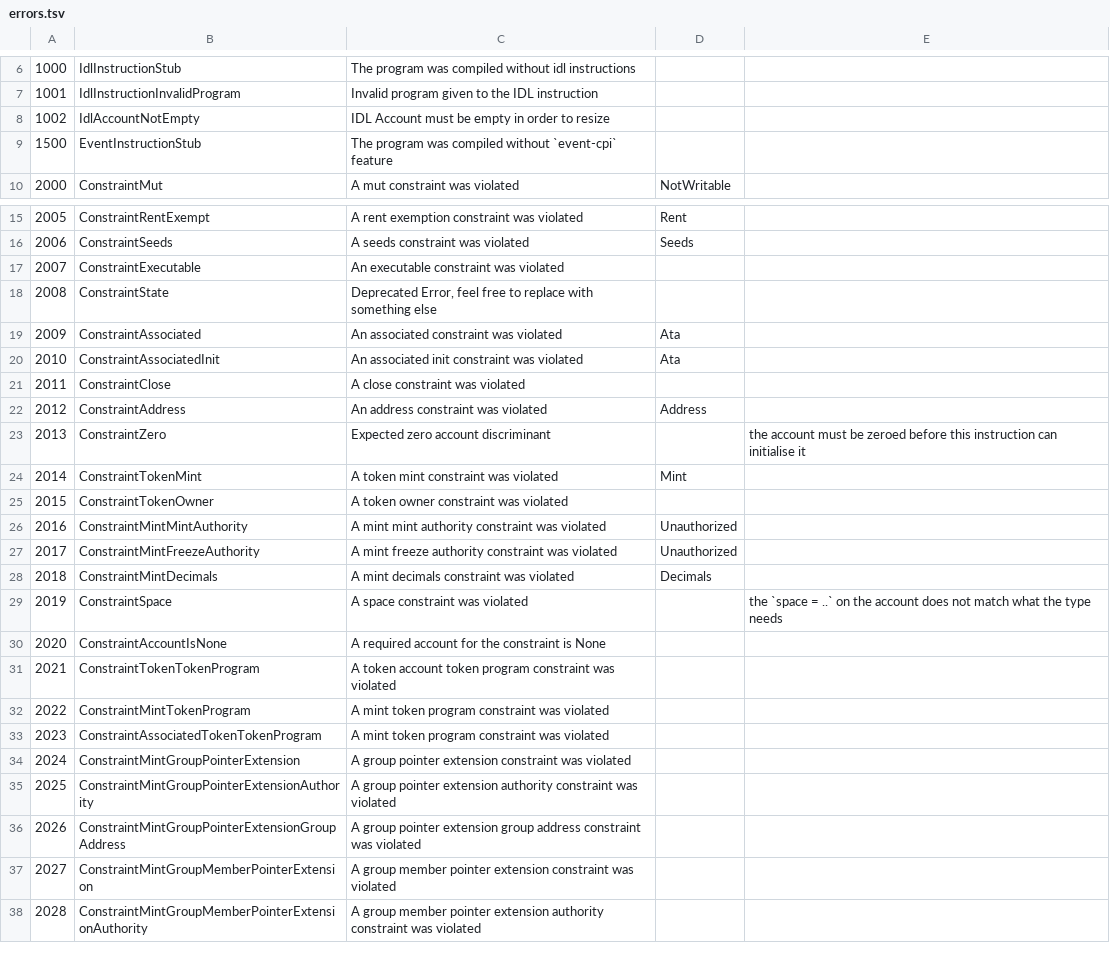
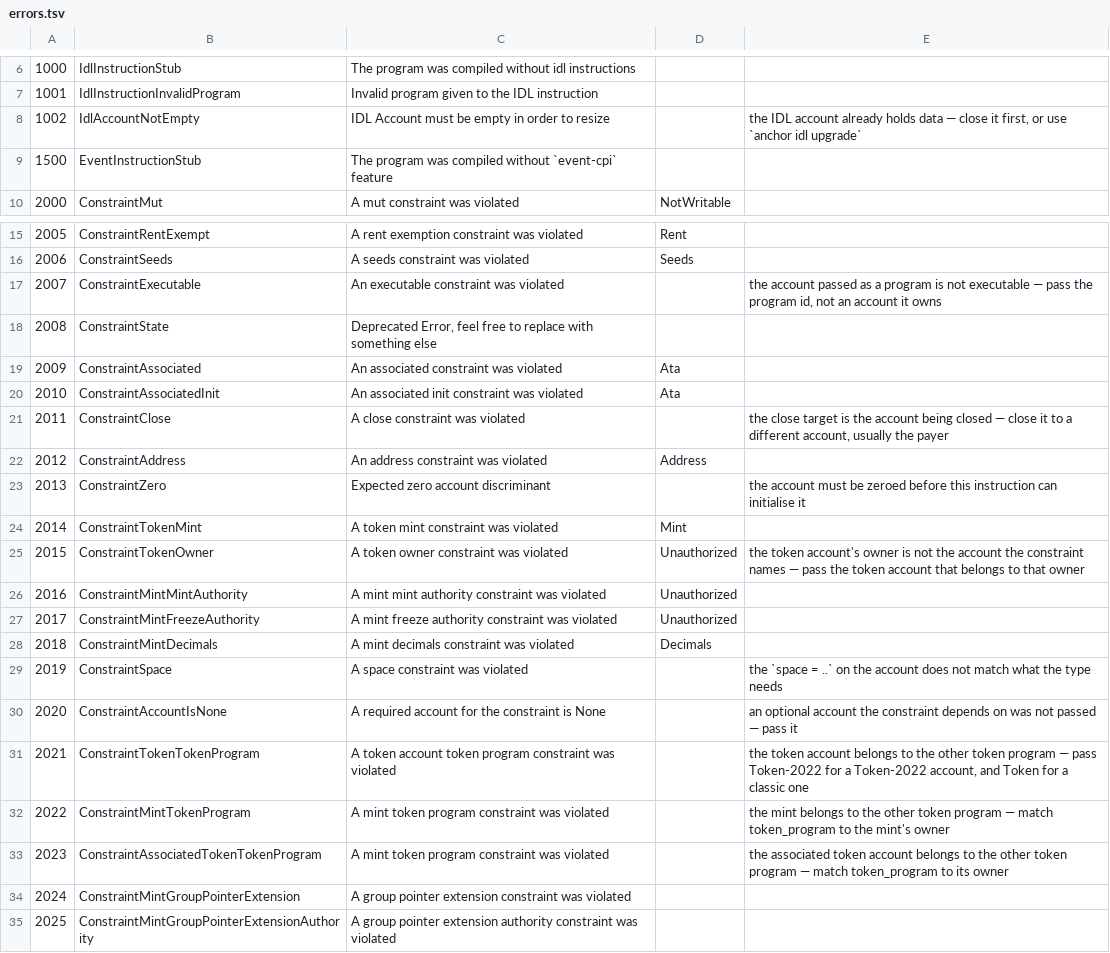
Before and after one commit to toastx/panic-at-the-program, a TSV file: src/app/errors/anchor/errors.tsv, drawn as a sheet; only a part is shown, gaps mark what is left out; the shorter side is filled out with more unchanged rows; the diff covers the shown part only.

```diff
--- a/src/app/errors/anchor/errors.tsv
+++ b/src/app/errors/anchor/errors.tsv
@@ -7,3 +7,3 @@
 1001	IdlInstructionInvalidProgram	Invalid program given to the IDL instruction		
-1002	IdlAccountNotEmpty	IDL Account must be empty in order to resize		
+1002	IdlAccountNotEmpty	IDL Account must be empty in order to resize		the IDL account already holds data — close it first, or use `anchor idl upgrade`
 1500	EventInstructionStub	The program was compiled without `event-cpi` feature		
@@ -16,3 +16,3 @@
 2006	ConstraintSeeds	A seeds constraint was violated	Seeds	
-2007	ConstraintExecutable	An executable constraint was violated		
+2007	ConstraintExecutable	An executable constraint was violated		the account passed as a program is not executable — pass the program id, not an account it owns
 2008	ConstraintState	Deprecated Error, feel free to replace with something else		
@@ -20,3 +20,3 @@
 2010	ConstraintAssociatedInit	An associated init constraint was violated	Ata	
-2011	ConstraintClose	A close constraint was violated		
+2011	ConstraintClose	A close constraint was violated		the close target is the account being closed — close it to a different account, usually the payer
 2012	ConstraintAddress	An address constraint was violated	Address	
@@ -24,3 +24,3 @@
 2014	ConstraintTokenMint	A token mint constraint was violated	Mint	
-2015	ConstraintTokenOwner	A token owner constraint was violated		
+2015	ConstraintTokenOwner	A token owner constraint was violated	Unauthorized	the token account's owner is not the account the constraint names — pass the token account that belongs to that owner
 2016	ConstraintMintMintAuthority	A mint mint authority constraint was violated	Unauthorized	
@@ -29,6 +29,6 @@
 2019	ConstraintSpace	A space constraint was violated		the `space = ..` on the account does not match what the type needs
-2020	ConstraintAccountIsNone	A required account for the constraint is None		
-2021	ConstraintTokenTokenProgram	A token account token program constraint was violated		
-2022	ConstraintMintTokenProgram	A mint token program constraint was violated		
-2023	ConstraintAssociatedTokenTokenProgram	A mint token program constraint was violated		
+2020	ConstraintAccountIsNone	A required account for the constraint is None		an optional account the constraint depends on was not passed — pass it
+2021	ConstraintTokenTokenProgram	A token account token program constraint was violated		the token account belongs to the other token program — pass Token-2022 for a Token-2022 account, and Token for a classic one
+2022	ConstraintMintTokenProgram	A mint token program constraint was violated		the mint belongs to the other token program — match token_program to the mint's owner
+2023	ConstraintAssociatedTokenTokenProgram	A mint token program constraint was violated		the associated token account belongs to the other token program — match token_program to its owner
 2024	ConstraintMintGroupPointerExtension	A group pointer extension constraint was violated		
```
Also changed, not shown: 13 edited cells elsewhere in this file, src/app/errors/solana/runtime.tsv, src/app/errors/solana/token.tsv, 15 other files.
